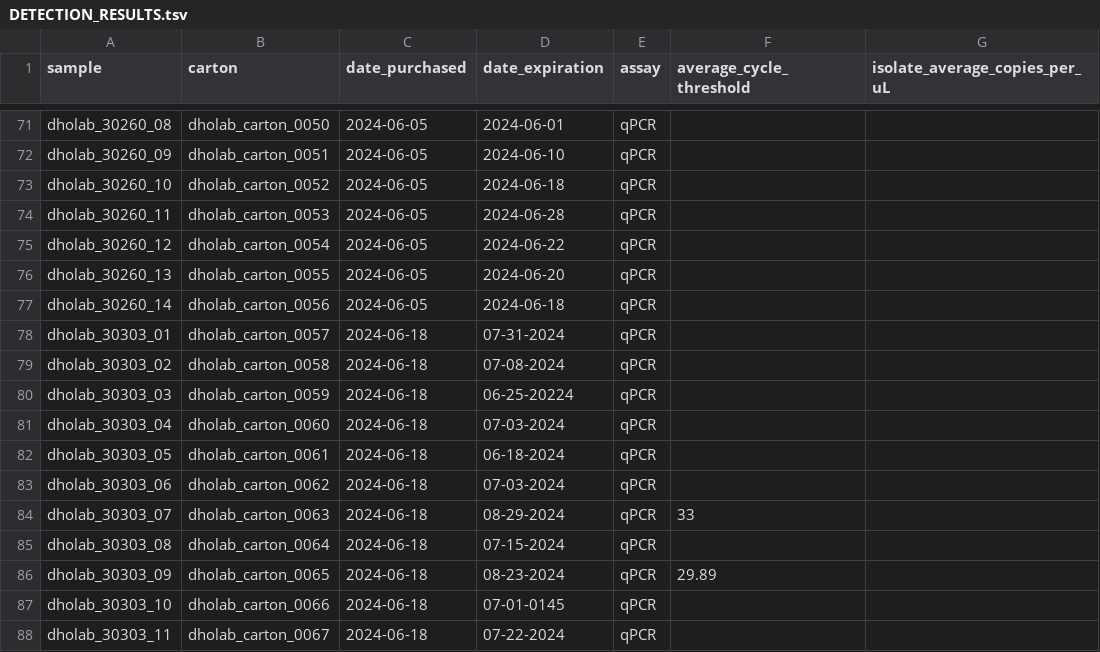
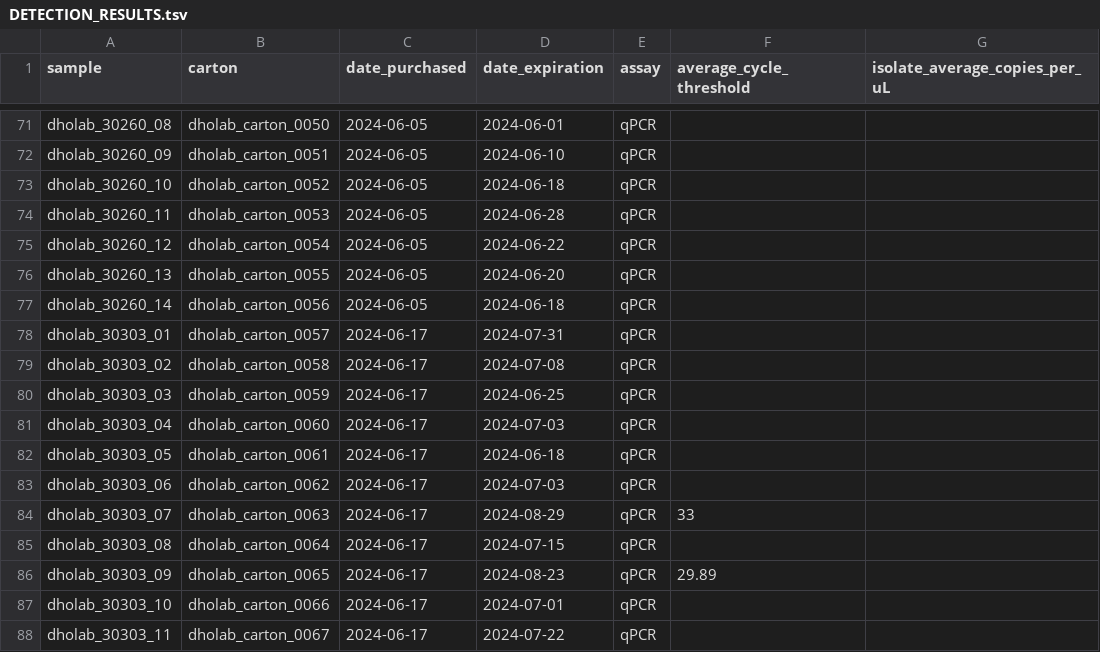
Before and after one commit to dholab/dairy-hpai-monitoring, a TSV file: DETECTION_RESULTS.tsv, drawn as a sheet; only a part is shown, gaps mark what is left out; the diff names each change by its address in the sheet, - before the commit and + after, or states it on an @@ line.

Commit message:
Fixed date formatting

```diff
--- a/DETECTION_RESULTS.tsv
+++ b/DETECTION_RESULTS.tsv
-C78:C88 (date_purchased): 2024-06-18
+C78:C88 (date_purchased): 2024-06-17
-D78 (date_expiration): 07-31-2024
+D78 (date_expiration): 2024-07-31
-D79 (date_expiration): 07-08-2024
+D79 (date_expiration): 2024-07-08
-D80 (date_expiration): 06-25-20224
+D80 (date_expiration): 2024-06-25
-D81 (date_expiration): 07-03-2024
+D81 (date_expiration): 2024-07-03
-D82 (date_expiration): 06-18-2024
+D82 (date_expiration): 2024-06-18
-D83 (date_expiration): 07-03-2024
+D83 (date_expiration): 2024-07-03
-D84 (date_expiration): 08-29-2024
+D84 (date_expiration): 2024-08-29
-D85 (date_expiration): 07-15-2024
+D85 (date_expiration): 2024-07-15
-D86 (date_expiration): 08-23-2024
+D86 (date_expiration): 2024-08-23
-D87 (date_expiration): 07-01-0145
+D87 (date_expiration): 2024-07-01
-D88 (date_expiration): 07-22-2024
+D88 (date_expiration): 2024-07-22
```
